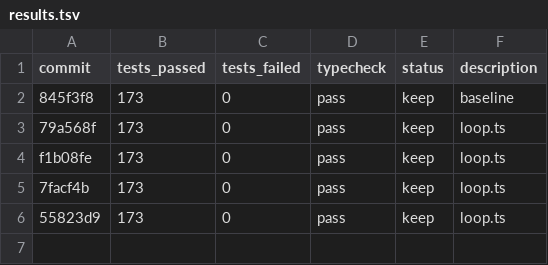
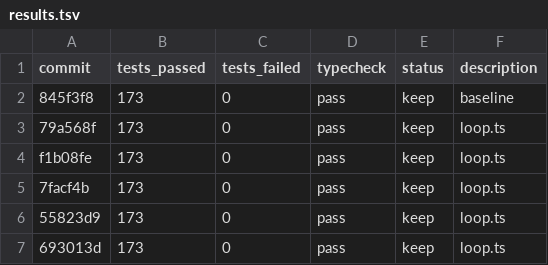
Before and after one commit to tylergibbs1/evolve, a TSV file: results.tsv, drawn as a sheet; the diff names each change by its address in the sheet, - before the commit and + after, or states it on an @@ line.

```diff
--- a/results.tsv
+++ b/results.tsv
+row 7: 693013d | 173 | 0 | pass | keep | loop.ts
```
Also changed, not shown: 1 other file.
